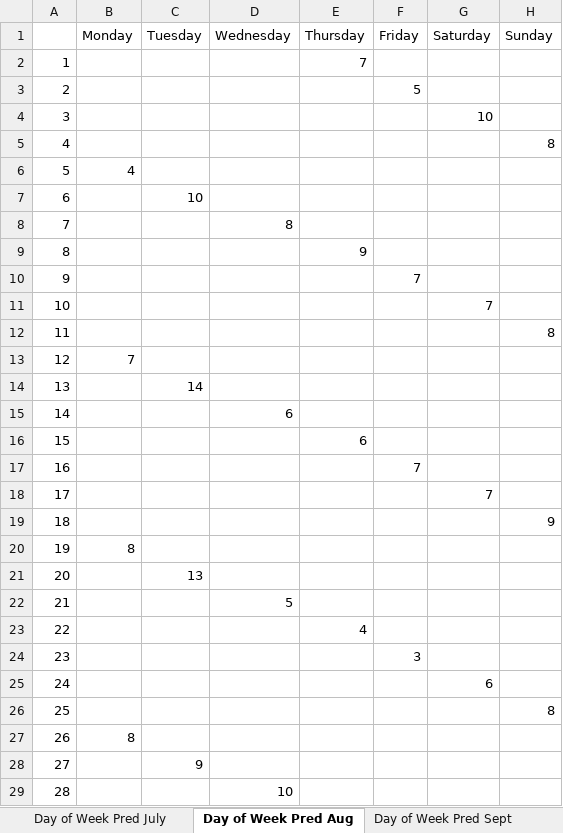
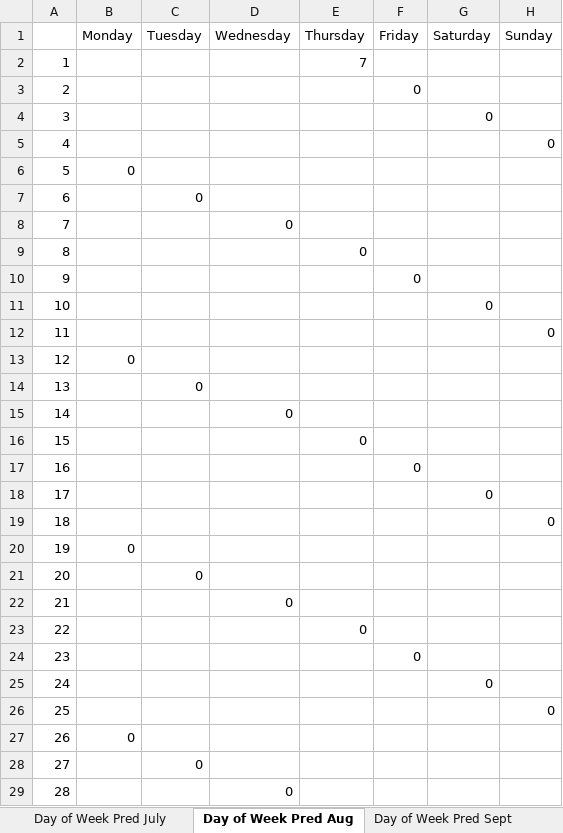
Before and after one commit to DragonRider0o0/CS-479R-Project, an Excel workbook: App Data - Prediction.xlsx, sheet Day of Week Pred Aug, drawn as a sheet; only a part is shown; values as stored, in another font and other column widths than the file's, no borders; the diff covers the shown part only; the diff names each change by its address in the sheet, - before the commit and + after, or states it on an @@ line.

```diff
--- a/App Data - Prediction.xlsx (sheet Day of Week Pred Aug)
+++ b/App Data - Prediction.xlsx (sheet Day of Week Pred Aug)
-F3 (Friday): 5
+F3 (Friday): 0
-G4 (Saturday): 10
+G4 (Saturday): 0
-H5 (Sunday): 8
+H5 (Sunday): 0
-B6 (Monday): 4
+B6 (Monday): 0
-C7 (Tuesday): 10
+C7 (Tuesday): 0
-D8 (Wednesday): 8
+D8 (Wednesday): 0
-E9 (Thursday): 9
+E9 (Thursday): 0
-F10 (Friday): 7
+F10 (Friday): 0
-G11 (Saturday): 7
+G11 (Saturday): 0
-H12 (Sunday): 8
+H12 (Sunday): 0
-B13 (Monday): 7
+B13 (Monday): 0
-C14 (Tuesday): 14
+C14 (Tuesday): 0
-D15 (Wednesday): 6
+D15 (Wednesday): 0
-E16 (Thursday): 6
+E16 (Thursday): 0
-F17 (Friday): 7
+F17 (Friday): 0
-G18 (Saturday): 7
+G18 (Saturday): 0
-H19 (Sunday): 9
+H19 (Sunday): 0
-B20 (Monday): 8
+B20 (Monday): 0
-C21 (Tuesday): 13
+C21 (Tuesday): 0
-D22 (Wednesday): 5
+D22 (Wednesday): 0
-E23 (Thursday): 4
+E23 (Thursday): 0
-F24 (Friday): 3
+F24 (Friday): 0
-G25 (Saturday): 6
+G25 (Saturday): 0
-H26 (Sunday): 8
+H26 (Sunday): 0
-B27 (Monday): 8
+B27 (Monday): 0
-C28 (Tuesday): 9
+C28 (Tuesday): 0
-D29 (Wednesday): 10
+D29 (Wednesday): 0
```
Also changed, not shown: 3 edited cells elsewhere in this sheet, sheet Prediction, sheet Month Prediction, formulas that keep their value, charts or pictures, App+Data.xlsx, 1 other file.
